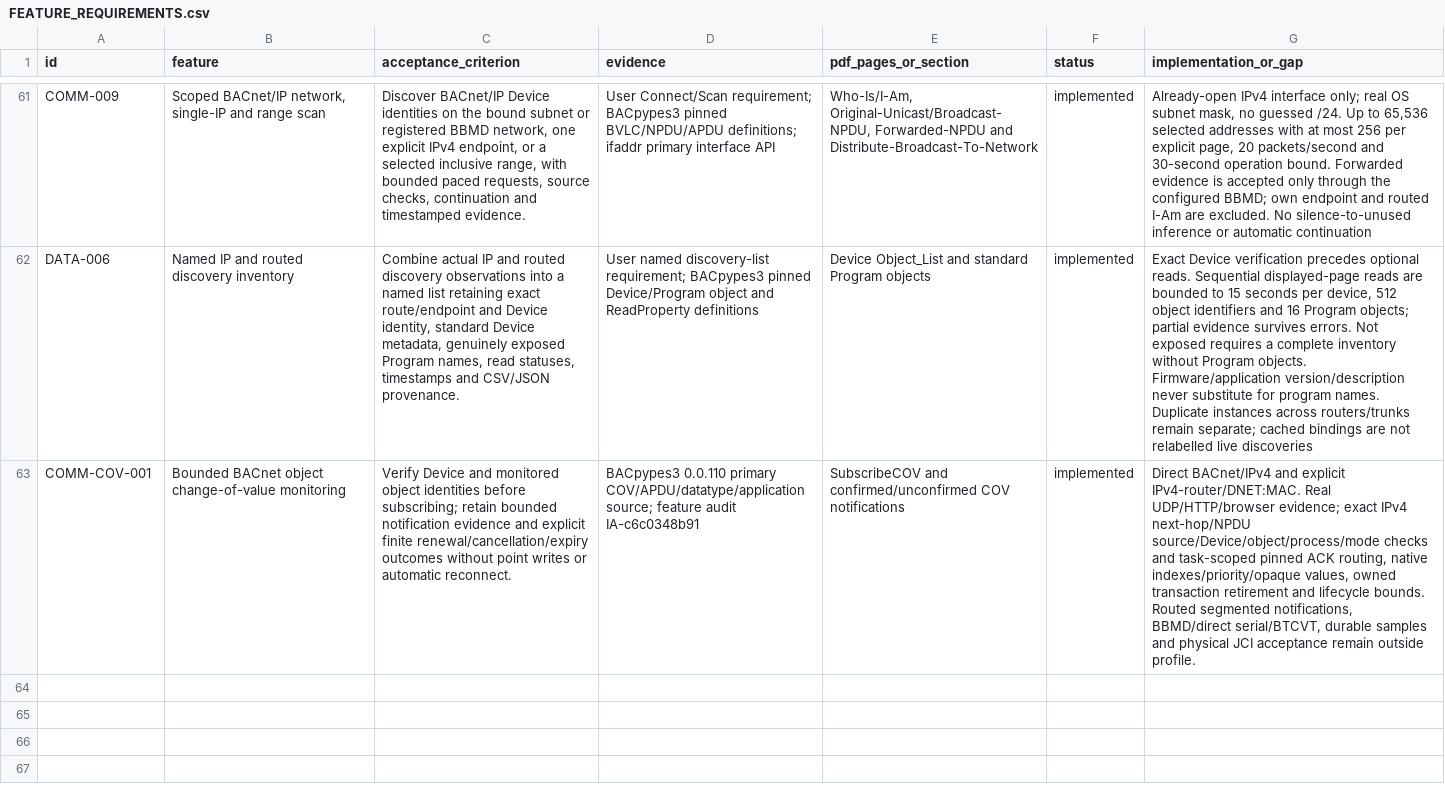
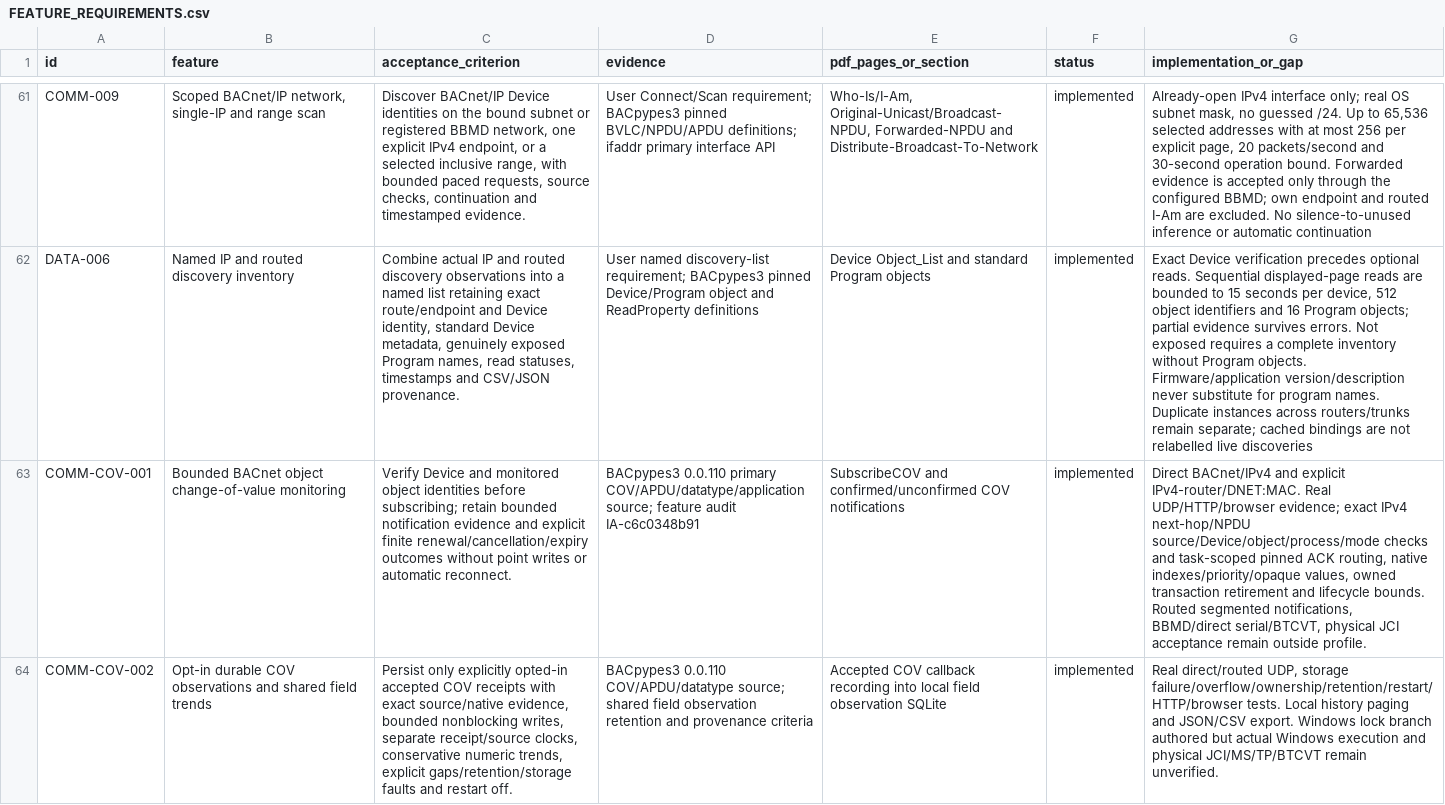
Before and after one commit to JimBoHa/BMS_Programming_Tool, a CSV file: docs/FEATURE_REQUIREMENTS.csv, drawn as a sheet; only a part is shown, gaps mark what is left out; the diff names each change by its address in the sheet, - before the commit and + after, or states it on an @@ line.

Commit message:
Record opted-in BACnet COV receipts with durable field provenance

```diff
--- a/docs/FEATURE_REQUIREMENTS.csv
+++ b/docs/FEATURE_REQUIREMENTS.csv
-G63 (implementation_or_gap): …BBMD/direct serial/BTCVT, durable samples and physical JCI…
+G63 (implementation_or_gap): …BBMD/direct serial/BTCVT, physical JCI…
+row 64: COMM-COV-002 | Opt-in durable COV observations and shared field trends | Persist only explicitly opted-in accepted COV receipts with exact source/native evidence, bounded nonblocking writes, separate receipt/source clocks, conservative numeric trends, explicit gaps/retention/storage faults and restart off. | BACpypes3 0.0.110 COV/APDU/datatype source; shared field observation retention and provenance criteria | Accepted COV callback recording into local field observation SQLite | implemented | Real direct/routed UDP, storage failure/overflow/ownership/retention/restart/HTTP/browser tests. Local history paging and JSON/CSV export. Windows lock branch authored but actual Windows execution and physical JCI/MS/TP/BTCVT remain unverified.
```
Also changed, not shown: 17 other files.
